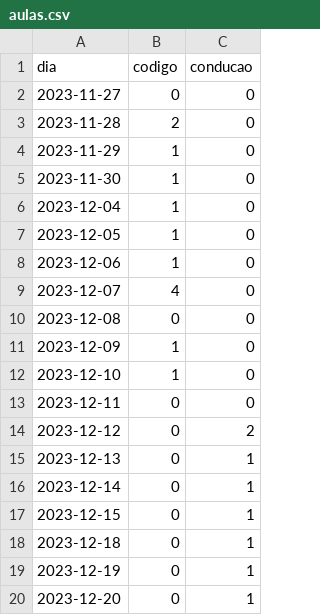
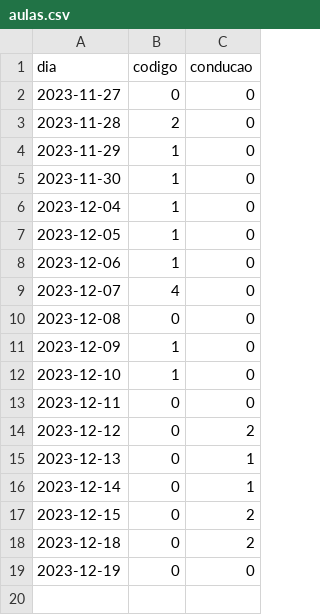
Before and after one commit to cpmachado/carta-de-conducao, a CSV file: data/aulas.csv, drawn as a sheet.

```diff
--- a/data/aulas.csv
+++ b/data/aulas.csv
@@ -16,5 +16,4 @@ dia,codigo,conducao
 2023-12-14,0,1
-2023-12-15,0,1
-2023-12-18,0,1
-2023-12-19,0,1
-2023-12-20,0,1
+2023-12-15,0,2
+2023-12-18,0,2
+2023-12-19,0,0
```
Also changed, not shown: 3 other files.
